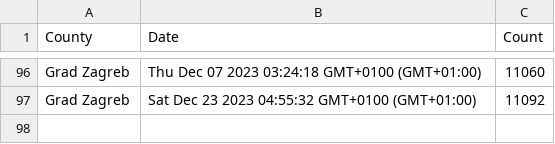
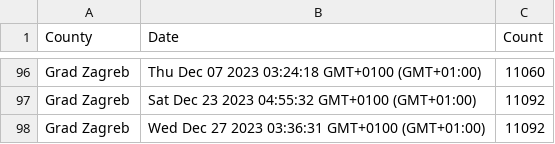
Before and after one commit to curkovicf/real-estate, a CSV file: data/flat/grad_zagreb.csv, drawn as a sheet; only a part is shown, gaps mark what is left out.

```diff
--- a/data/flat/grad_zagreb.csv
+++ b/data/flat/grad_zagreb.csv
@@ -97 +97,2 @@ Grad Zagreb,Thu Dec 07 2023 03:24:18 GMT+0100 (GMT+01:00),11060
 Grad Zagreb,Sat Dec 23 2023 04:55:32 GMT+0100 (GMT+01:00),11092
+Grad Zagreb,Wed Dec 27 2023 03:36:31 GMT+0100 (GMT+01:00),11092
```
Also changed, not shown: data/flat/splitsko_dalmatinska_zupanija.csv, data/flat/zadarska_zupanija.csv, 3 other files.
